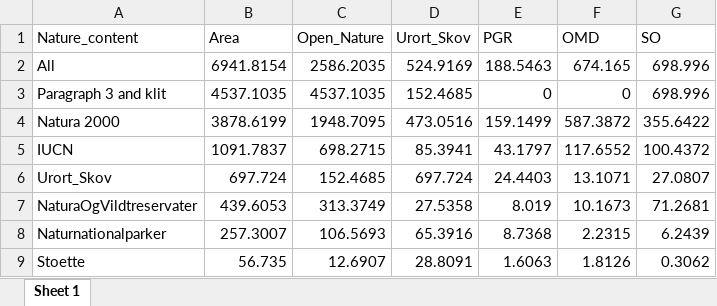
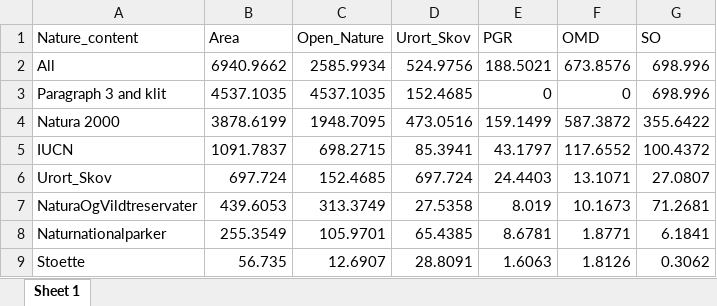
Before and after one commit to Sustainscapes/BiodiversityCounsil, an Excel workbook: Total.xlsx, sheet Sheet 1, drawn as a sheet; values as stored, in another font and other column widths than the file's, no borders; the diff names each change by its address in the sheet, - before the commit and + after, or states it on an @@ line.

```diff
--- a/Total.xlsx (sheet Sheet 1)
+++ b/Total.xlsx (sheet Sheet 1)
-B2 (Area): 6941.8154
+B2 (Area): 6940.9662
-C2 (Open_Nature): 2586.2035
+C2 (Open_Nature): 2585.9934
-D2 (Urort_Skov): 524.9169
+D2 (Urort_Skov): 524.9756
-E2 (PGR): 188.5463
+E2 (PGR): 188.5021
-F2 (OMD): 674.165
+F2 (OMD): 673.8576
-B8 (Area): 257.3007
+B8 (Area): 255.3549
-C8 (Open_Nature): 106.5693
+C8 (Open_Nature): 105.9701
-D8 (Urort_Skov): 65.3916
+D8 (Urort_Skov): 65.4385
-E8 (PGR): 8.7368
+E8 (PGR): 8.6781
-F8 (OMD): 2.2315
+F8 (OMD): 1.8771
-G8 (SO): 6.2439
+G8 (SO): 6.1841
```
Also changed, not shown: Area_summary.xlsx, Ownership_Table.xlsx, 23 other files.
